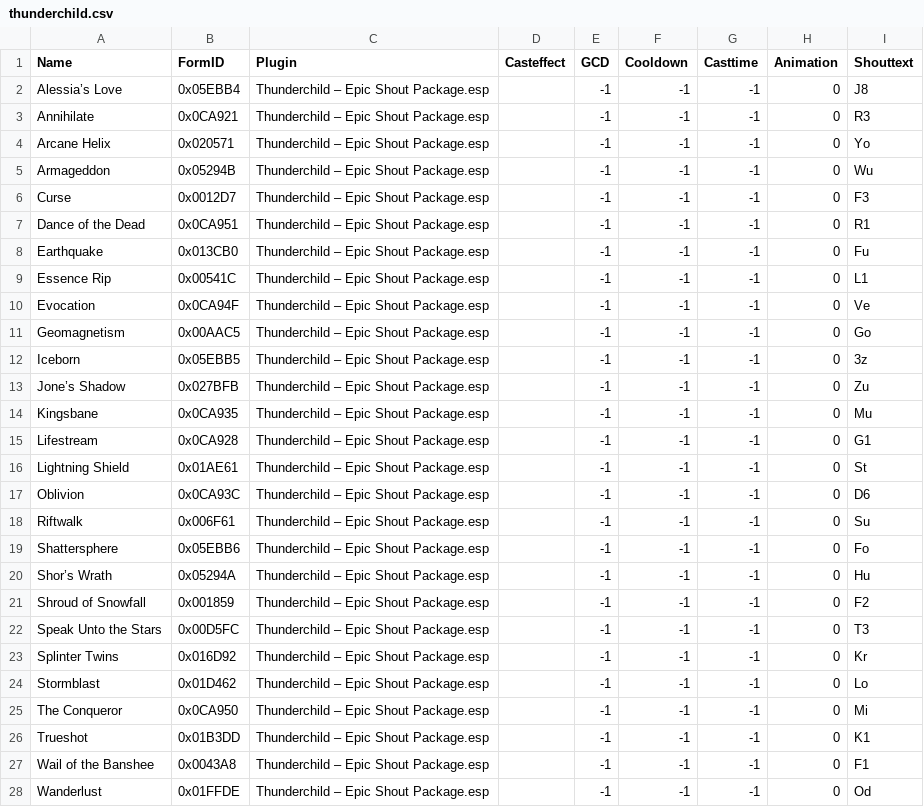
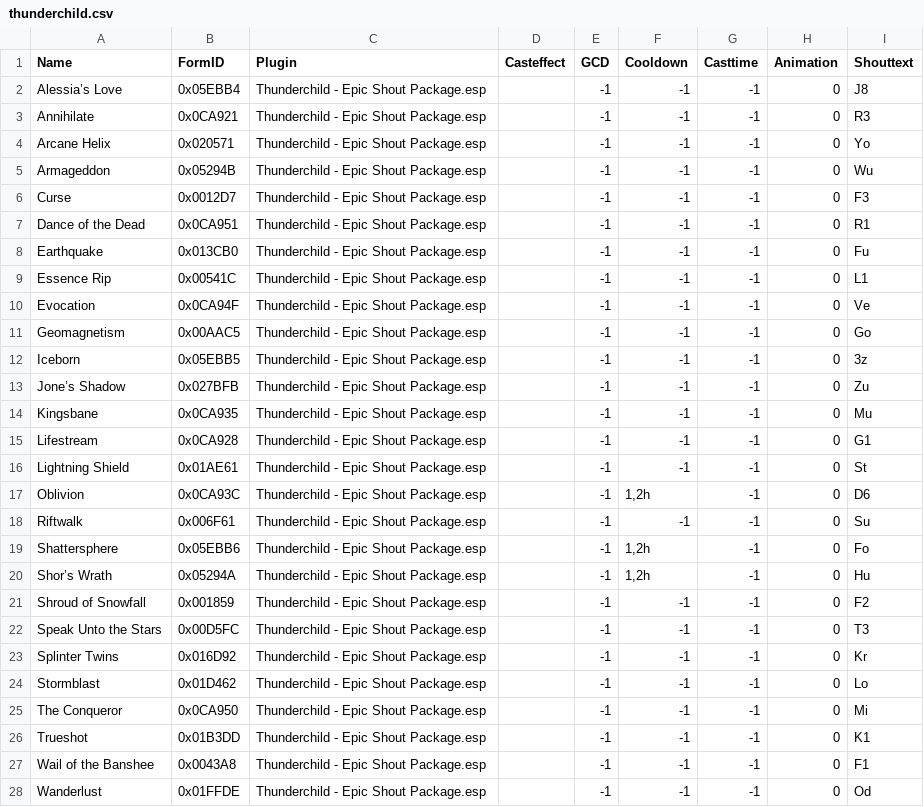
Before and after one commit to pWn3d1337/Skyrim_SpellHotbar, a CSV file: python_scripts/spell_lists/mods/thunderchild.csv, drawn as a sheet; only a part is shown; the diff covers the shown part only.

Commit message:
minor fixes, icons for thunderchild

```diff
--- a/python_scripts/spell_lists/mods/thunderchild.csv
+++ b/python_scripts/spell_lists/mods/thunderchild.csv
@@ -1,28 +1,28 @@
 Name	FormID	Plugin	Casteffect	GCD	Cooldown	Casttime	Animation	Shouttext
-Alessia’s Love	0x05EBB4	Thunderchild – Epic Shout Package.esp		-1	-1	-1	0	J8
-Annihilate	0x0CA921	Thunderchild – Epic Shout Package.esp		-1	-1	-1	0	R3
-Arcane Helix	0x020571	Thunderchild – Epic Shout Package.esp		-1	-1	-1	0	Yo
-Armageddon	0x05294B	Thunderchild – Epic Shout Package.esp		-1	-1	-1	0	Wu
-Curse	0x0012D7	Thunderchild – Epic Shout Package.esp		-1	-1	-1	0	F3
-Dance of the Dead	0x0CA951	Thunderchild – Epic Shout Package.esp		-1	-1	-1	0	R1
-Earthquake	0x013CB0	Thunderchild – Epic Shout Package.esp		-1	-1	-1	0	Fu
-Essence Rip	0x00541C	Thunderchild – Epic Shout Package.esp		-1	-1	-1	0	L1
-Evocation	0x0CA94F	Thunderchild – Epic Shout Package.esp		-1	-1	-1	0	Ve
-Geomagnetism	0x00AAC5	Thunderchild – Epic Shout Package.esp		-1	-1	-1	0	Go
-Iceborn	0x05EBB5	Thunderchild – Epic Shout Package.esp		-1	-1	-1	0	3z
-Jone’s Shadow	0x027BFB	Thunderchild – Epic Shout Package.esp		-1	-1	-1	0	Zu
-Kingsbane	0x0CA935	Thunderchild – Epic Shout Package.esp		-1	-1	-1	0	Mu
-Lifestream	0x0CA928	Thunderchild – Epic Shout Package.esp		-1	-1	-1	0	G1
-Lightning Shield	0x01AE61	Thunderchild – Epic Shout Package.esp		-1	-1	-1	0	St
-Oblivion	0x0CA93C	Thunderchild – Epic Shout Package.esp		-1	-1	-1	0	D6
-Riftwalk	0x006F61	Thunderchild – Epic Shout Package.esp		-1	-1	-1	0	Su
-Shattersphere	0x05EBB6	Thunderchild – Epic Shout Package.esp		-1	-1	-1	0	Fo
-Shor’s Wrath	0x05294A	Thunderchild – Epic Shout Package.esp		-1	-1	-1	0	Hu
-Shroud of Snowfall	0x001859	Thunderchild – Epic Shout Package.esp		-1	-1	-1	0	F2
-Speak Unto the Stars	0x00D5FC	Thunderchild – Epic Shout Package.esp		-1	-1	-1	0	T3
-Splinter Twins	0x016D92	Thunderchild – Epic Shout Package.esp		-1	-1	-1	0	Kr
-Stormblast	0x01D462	Thunderchild – Epic Shout Package.esp		-1	-1	-1	0	Lo
-The Conqueror	0x0CA950	Thunderchild – Epic Shout Package.esp		-1	-1	-1	0	Mi
-Trueshot	0x01B3DD	Thunderchild – Epic Shout Package.esp		-1	-1	-1	0	K1
-Wail of the Banshee	0x0043A8	Thunderchild – Epic Shout Package.esp		-1	-1	-1	0	F1
-Wanderlust	0x01FFDE	Thunderchild – Epic Shout Package.esp		-1	-1	-1	0	Od
+Alessia’s Love	0x05EBB4	Thunderchild - Epic Shout Package.esp		-1	-1	-1	0	J8
+Annihilate	0x0CA921	Thunderchild - Epic Shout Package.esp		-1	-1	-1	0	R3
+Arcane Helix	0x020571	Thunderchild - Epic Shout Package.esp		-1	-1	-1	0	Yo
+Armageddon	0x05294B	Thunderchild - Epic Shout Package.esp		-1	-1	-1	0	Wu
+Curse	0x0012D7	Thunderchild - Epic Shout Package.esp		-1	-1	-1	0	F3
+Dance of the Dead	0x0CA951	Thunderchild - Epic Shout Package.esp		-1	-1	-1	0	R1
+Earthquake	0x013CB0	Thunderchild - Epic Shout Package.esp		-1	-1	-1	0	Fu
+Essence Rip	0x00541C	Thunderchild - Epic Shout Package.esp		-1	-1	-1	0	L1
+Evocation	0x0CA94F	Thunderchild - Epic Shout Package.esp		-1	-1	-1	0	Ve
+Geomagnetism	0x00AAC5	Thunderchild - Epic Shout Package.esp		-1	-1	-1	0	Go
+Iceborn	0x05EBB5	Thunderchild - Epic Shout Package.esp		-1	-1	-1	0	3z
+Jone’s Shadow	0x027BFB	Thunderchild - Epic Shout Package.esp		-1	-1	-1	0	Zu
+Kingsbane	0x0CA935	Thunderchild - Epic Shout Package.esp		-1	-1	-1	0	Mu
+Lifestream	0x0CA928	Thunderchild - Epic Shout Package.esp		-1	-1	-1	0	G1
+Lightning Shield	0x01AE61	Thunderchild - Epic Shout Package.esp		-1	-1	-1	0	St
+Oblivion	0x0CA93C	Thunderchild - Epic Shout Package.esp		-1	1,2h	-1	0	D6
+Riftwalk	0x006F61	Thunderchild - Epic Shout Package.esp		-1	-1	-1	0	Su
+Shattersphere	0x05EBB6	Thunderchild - Epic Shout Package.esp		-1	1,2h	-1	0	Fo
+Shor’s Wrath	0x05294A	Thunderchild - Epic Shout Package.esp		-1	1,2h	-1	0	Hu
+Shroud of Snowfall	0x001859	Thunderchild - Epic Shout Package.esp		-1	-1	-1	0	F2
+Speak Unto the Stars	0x00D5FC	Thunderchild - Epic Shout Package.esp		-1	-1	-1	0	T3
+Splinter Twins	0x016D92	Thunderchild - Epic Shout Package.esp		-1	-1	-1	0	Kr
+Stormblast	0x01D462	Thunderchild - Epic Shout Package.esp		-1	-1	-1	0	Lo
+The Conqueror	0x0CA950	Thunderchild - Epic Shout Package.esp		-1	-1	-1	0	Mi
+Trueshot	0x01B3DD	Thunderchild - Epic Shout Package.esp		-1	-1	-1	0	K1
+Wail of the Banshee	0x0043A8	Thunderchild - Epic Shout Package.esp		-1	-1	-1	0	F1
+Wanderlust	0x01FFDE	Thunderchild - Epic Shout Package.esp		-1	-1	-1	0	Od
```
Also changed, not shown: 3 edited cells elsewhere in this file, 36 other files.
